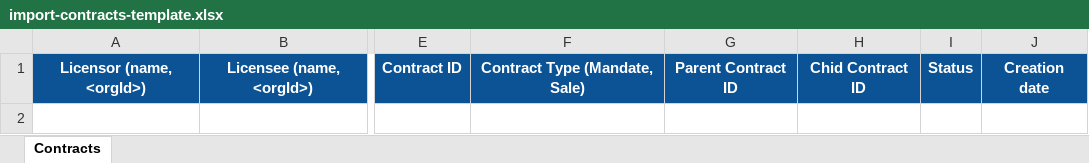
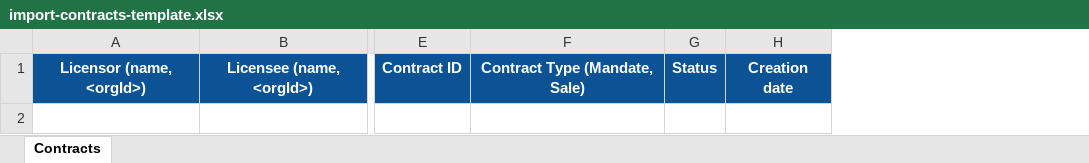
Before and after one commit to blockframes/blockframes, an Excel workbook: libs/ui/src/lib/assets/templates/import-contracts-template.xlsx, sheet Contracts, drawn as a sheet; only a part is shown, gaps mark what is left out; values as stored, in another font and other column widths than the file's, no borders; the diff names each change by its address in the sheet, - before the commit and + after, or states it on an @@ line.

```diff
--- a/libs/ui/src/lib/assets/templates/import-contracts-template.xlsx (sheet Contracts)
+++ b/libs/ui/src/lib/assets/templates/import-contracts-template.xlsx (sheet Contracts)
-column G, row 1: Parent Contract ID
-column H, row 1: Chid Contract ID
```
Also changed, not shown: 8 other files.
